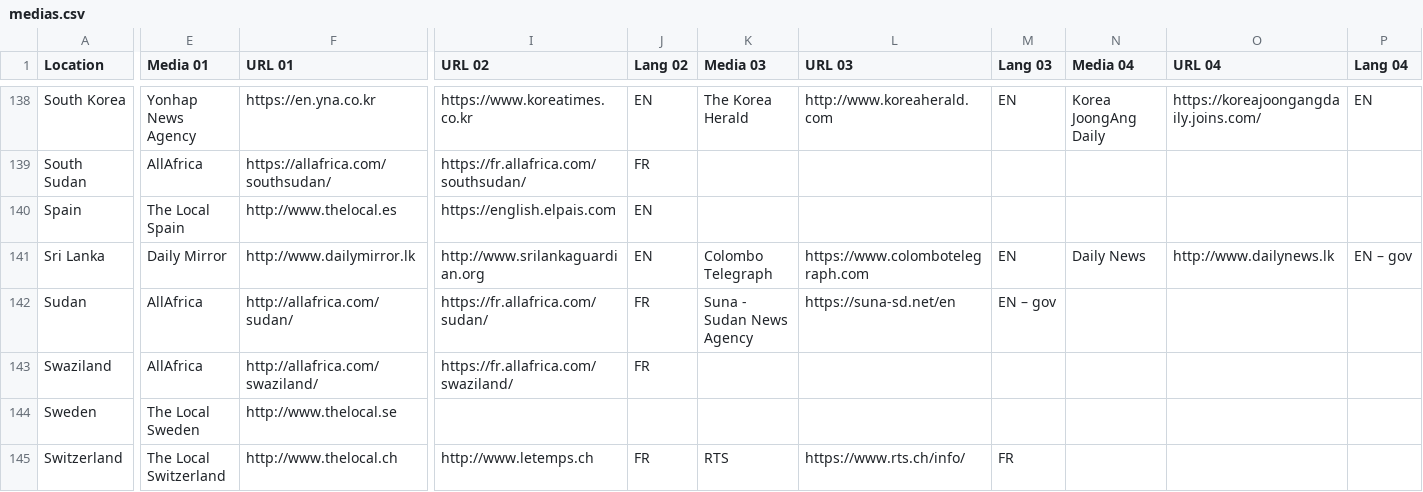
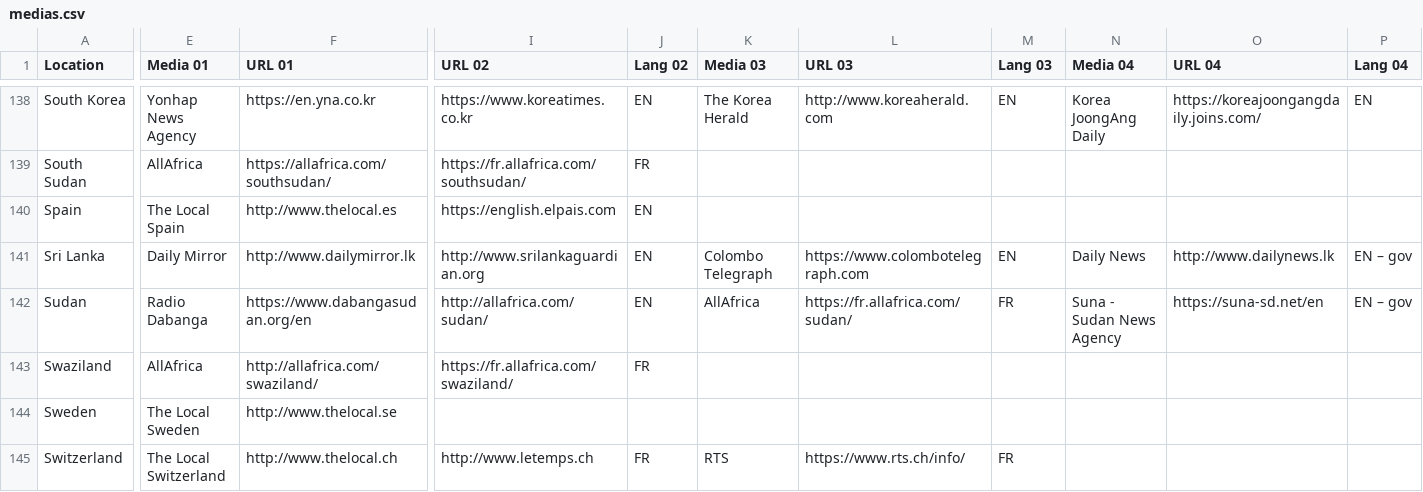
Before and after one commit to ofnik/ofnik.github.io, a CSV file: maps/medias.csv, drawn as a sheet; only a part is shown, gaps mark what is left out; the diff names each change by its address in the sheet, - before the commit and + after, or states it on an @@ line.

Commit message:
Add files via upload

```diff
--- a/maps/medias.csv
+++ b/maps/medias.csv
-E142 (Media 01): AllAfrica
+E142 (Media 01): Radio Dabanga
-F142 (URL 01): http://allafrica.com/sudan/
+F142 (URL 01): https://www.dabangasudan.org/en
-I142 (URL 02): https://fr.allafrica.com/sudan/
+I142 (URL 02): http://allafrica.com/sudan/
-J142 (Lang 02): FR
+J142 (Lang 02): EN
-K142 (Media 03): Suna - Sudan News Agency
+K142 (Media 03): AllAfrica
-L142 (URL 03): https://suna-sd.net/en
+L142 (URL 03): https://fr.allafrica.com/sudan/
-M142 (Lang 03): EN – gov
+M142 (Lang 03): FR
-N142 (Media 04): (empty)
+N142 (Media 04): Suna - Sudan News Agency
-O142 (URL 04): (empty)
+O142 (URL 04): https://suna-sd.net/en
-P142 (Lang 04): (empty)
+P142 (Lang 04): EN – gov
```
